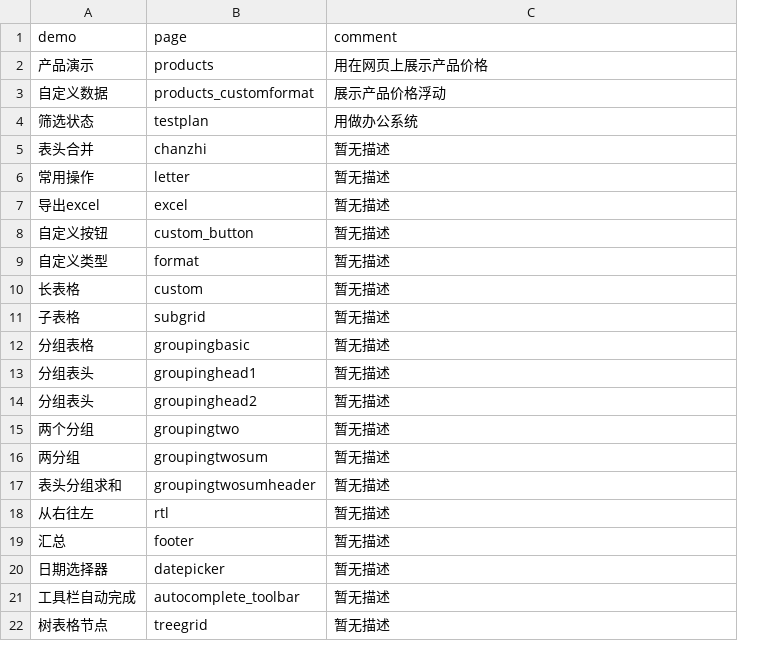
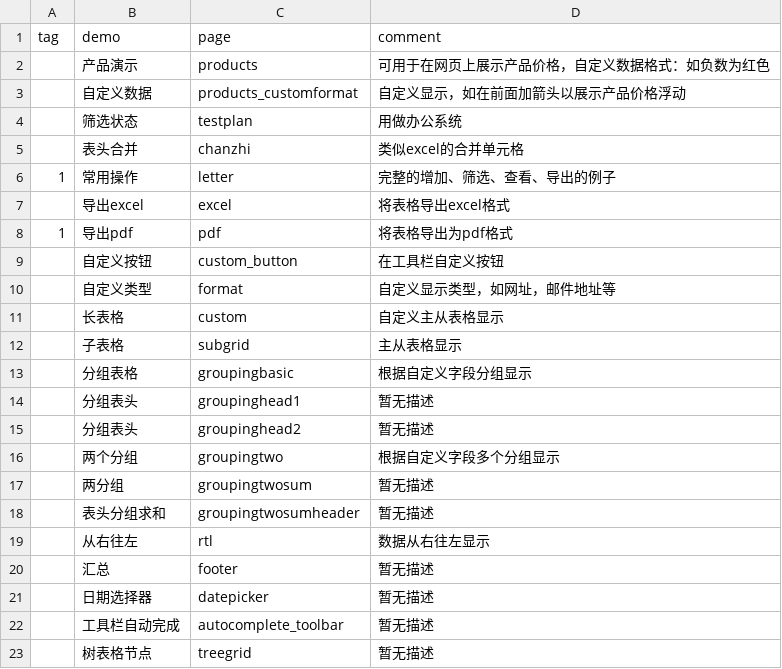
Before and after one commit to sheyi/higrid, a CSV file: config/higrid_demo.csv, drawn as a sheet; only a part is shown; addresses are those after the commit; the diff names each change by its address in the sheet, - before the commit and + after, or states it on an @@ line.

```diff
--- a/config/higrid_demo.csv
+++ b/config/higrid_demo.csv
+column A (tag), row 6: 1
-D2 (comment): 用在网页上展示产品价格
+D2 (comment): 可用于在网页上展示产品价格，自定义数据格式：如负数为红色
-D3 (comment): 展示产品价格浮动
+D3 (comment): 自定义显示，如在前面加箭头以展示产品价格浮动
-D5 (comment): 暂无描述
+D5 (comment): 类似excel的合并单元格
-D6 (comment): 暂无描述
+D6 (comment): 完整的增加、筛选、查看、导出的例子
-D7 (comment): 暂无描述
+D7 (comment): 将表格导出excel格式
+row 8: 1 | 导出pdf | pdf | 将表格导出为pdf格式
-D9 (comment): 暂无描述
+D9 (comment): 在工具栏自定义按钮
-D10 (comment): 暂无描述
+D10 (comment): 自定义显示类型，如网址，邮件地址等
-D11 (comment): 暂无描述
+D11 (comment): 自定义主从表格显示
-D12 (comment): 暂无描述
+D12 (comment): 主从表格显示
-D13 (comment): 暂无描述
+D13 (comment): 根据自定义字段分组显示
-D16 (comment): 暂无描述
+D16 (comment): 根据自定义字段多个分组显示
-D19 (comment): 暂无描述
+D19 (comment): 数据从右往左显示
```
Also changed, not shown: 1 other file.
